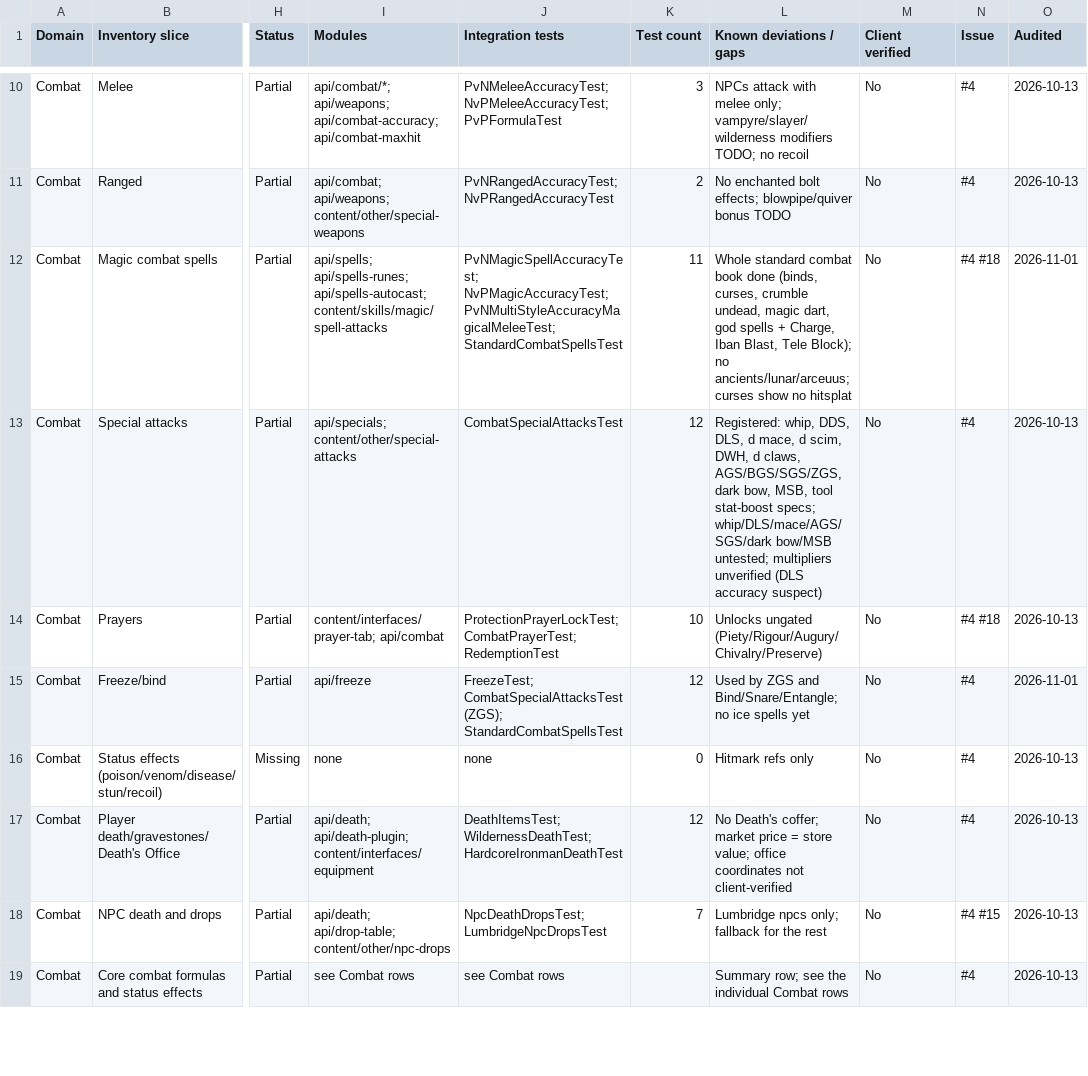
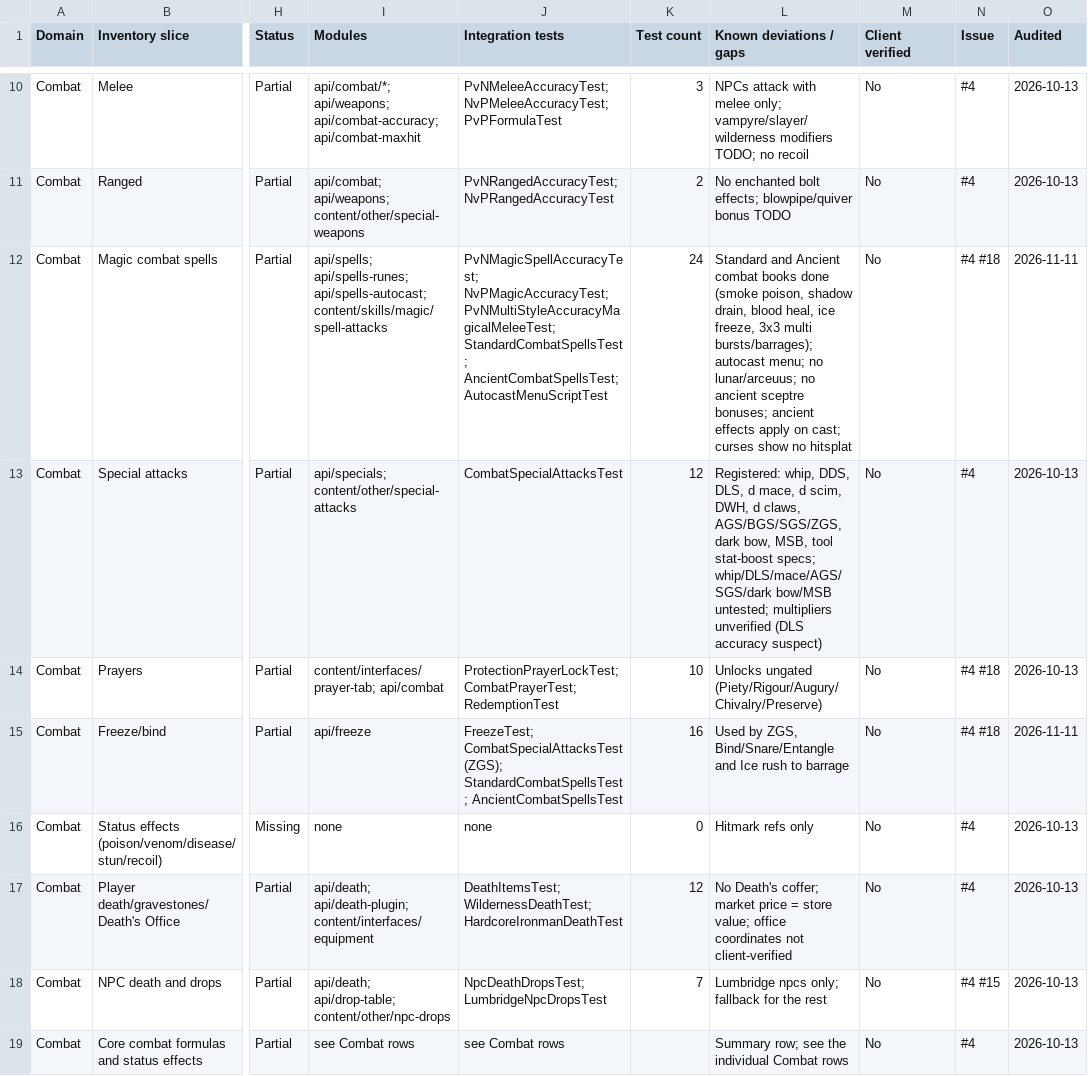
Before and after one commit to 3ncrypted-816/rsmod2, a CSV file: docs/roadmap/content-inventory.csv, drawn as a sheet; only a part is shown, gaps mark what is left out; the diff covers the shown part only; the diff names each change by its address in the sheet, - before the commit and + after, or states it on an @@ line.

```diff
--- a/docs/roadmap/content-inventory.csv
+++ b/docs/roadmap/content-inventory.csv
-J12 (Integration tests): …NvPMagicAccuracyTest; PvNMultiStyleAccuracyMagicalMeleeTest; StandardCombatSpellsTest
+J12 (Integration tests): …NvPMagicAccuracyTest; PvNMultiStyleAccuracyMagicalMeleeTest; StandardCombatSpellsTest; AncientCombatSpellsTest; AutocastMenuScriptTest
-K12 (Test count): 11
+K12 (Test count): 24
-L12 (Known deviations / gaps): Whole standard combat book done (binds, curses, crumble undead, magic dart, god spells + Charge, Iban Blast, Tele Block); no ancients/lunar/arceuus; curses show…
+L12 (Known deviations / gaps): Standard and Ancient combat books done (smoke poison, shadow drain, blood heal, ice freeze, 3x3 multi bursts/barrages); autocast menu; no lunar/arceuus; no ancient sceptre bonuses; ancient effects apply on cast; curses show…
-O12 (Audited): 2026-11-01
+O12 (Audited): 2026-11-11
-J15 (Integration tests): …CombatSpecialAttacksTest (ZGS); StandardCombatSpellsTest
+J15 (Integration tests): …CombatSpecialAttacksTest (ZGS); StandardCombatSpellsTest; AncientCombatSpellsTest
-K15 (Test count): 12
+K15 (Test count): 16
-L15 (Known deviations / gaps): Used by ZGS and Bind/Snare/Entangle; no ice spells yet
+L15 (Known deviations / gaps): Used by ZGS, Bind/Snare/Entangle and Ice rush to barrage
-N15 (Issue): #4
+N15 (Issue): #4 #18
-O15 (Audited): 2026-11-01
+O15 (Audited): 2026-11-11
```
Also changed, not shown: 7 edited cells elsewhere in this file, 7 other files.
